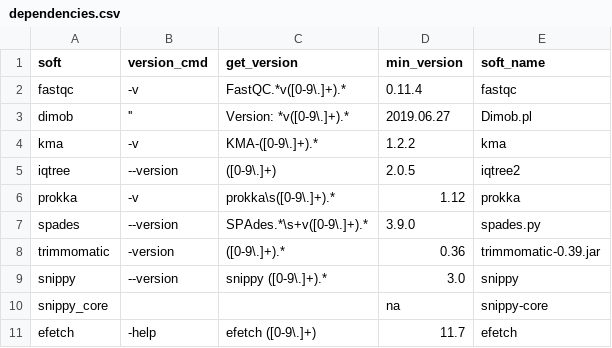
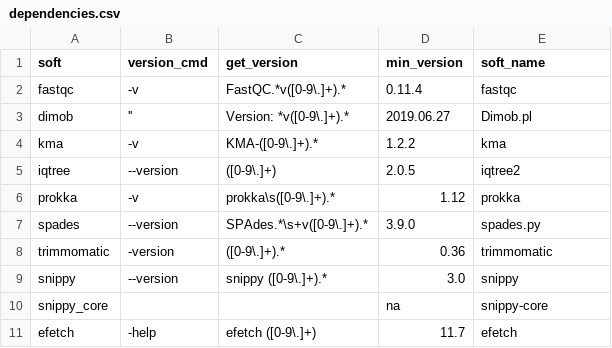
Before and after one commit to HCGB-IGTP/BacterialTyper, a CSV file: BacterialTyper/config/software/dependencies.csv, drawn as a sheet; only a part is shown.

Commit message:
update config

```diff
--- a/BacterialTyper/config/software/dependencies.csv
+++ b/BacterialTyper/config/software/dependencies.csv
@@ -7,3 +7,3 @@ prokka,-v,prokka\s([0-9\.]+).*,1.12,prokka
 spades,--version,SPAdes.*\s+v([0-9\.]+).*,3.9.0,spades.py
-trimmomatic,-version,([0-9\.]+).*,0.36,trimmomatic-0.39.jar
+trimmomatic,-version,([0-9\.]+).*,0.36,trimmomatic
 snippy,--version,snippy ([0-9\.]+).*,3.0,snippy
```
Also changed, not shown: 1 other file.
